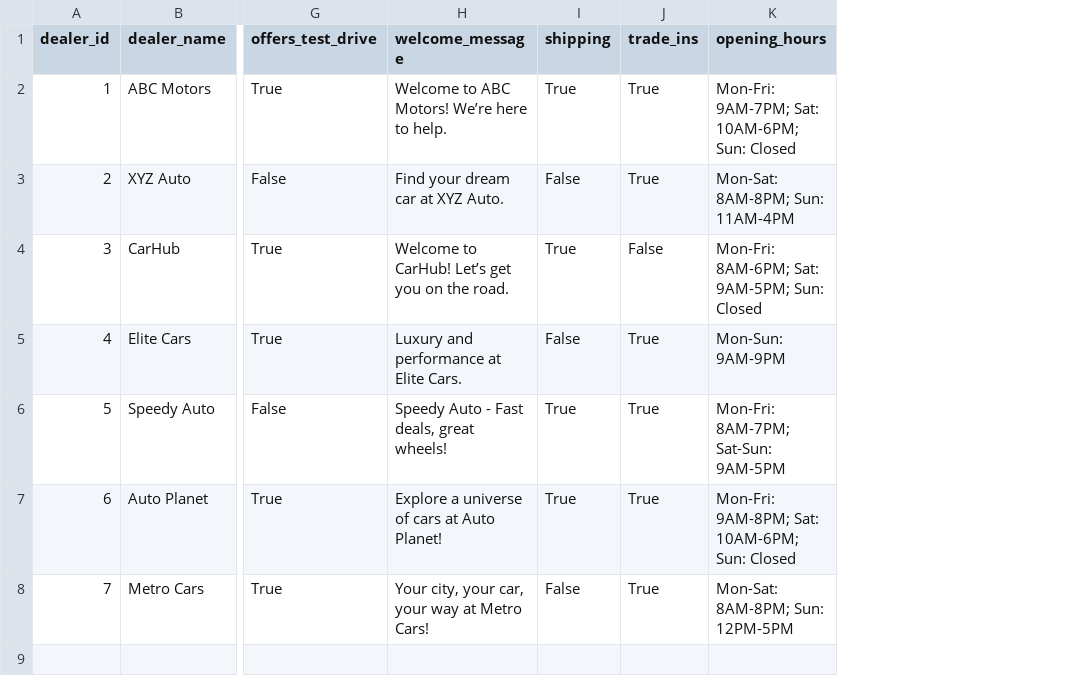
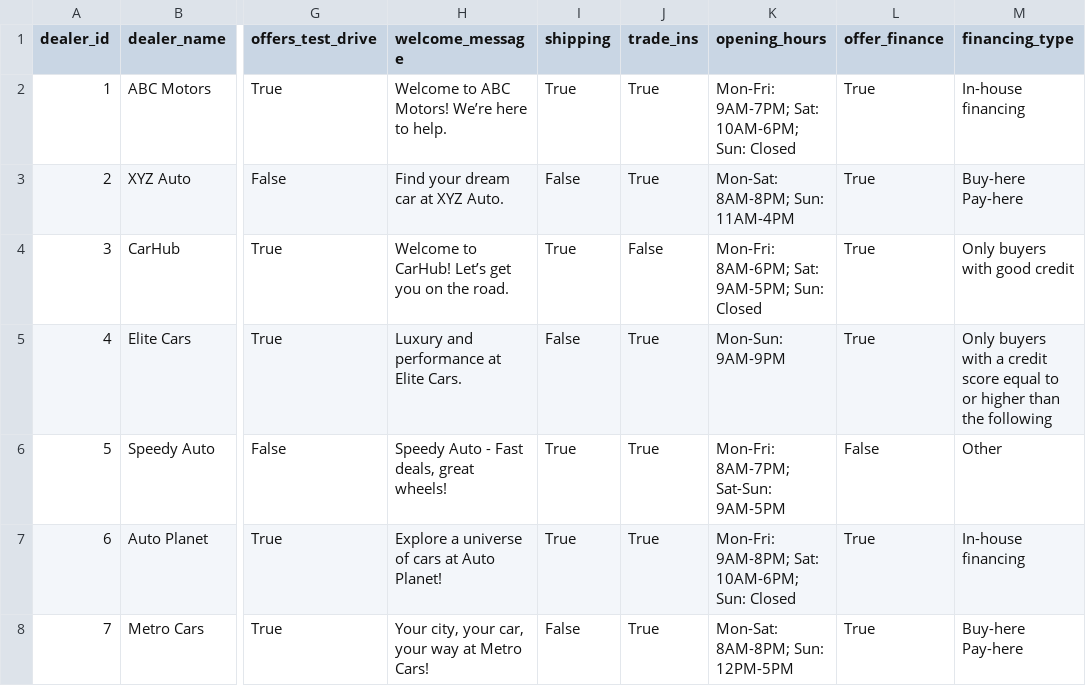
Before and after one commit to mohameder7416/bot, a CSV file: data/dealers.csv, drawn as a sheet; only a part is shown, gaps mark what is left out; the diff names each change by its address in the sheet, - before the commit and + after, or states it on an @@ line.

```diff
--- a/data/dealers.csv
+++ b/data/dealers.csv
+column L (offer_finance), rows 2-8: True | True | True | True | False | True | True
+column M (financing_type), rows 2-8: In-house financing | Buy-here Pay-here | Only buyers with good credit | Only buyers with a credit score equal to or higher than the following | Other | In-house financing | Buy-here Pay-here
```
Also changed, not shown: 3 other files.
